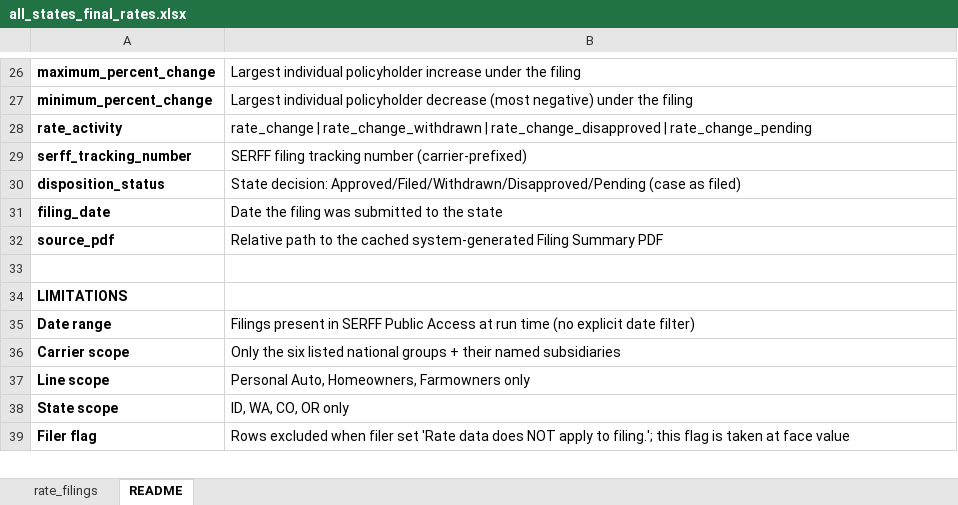
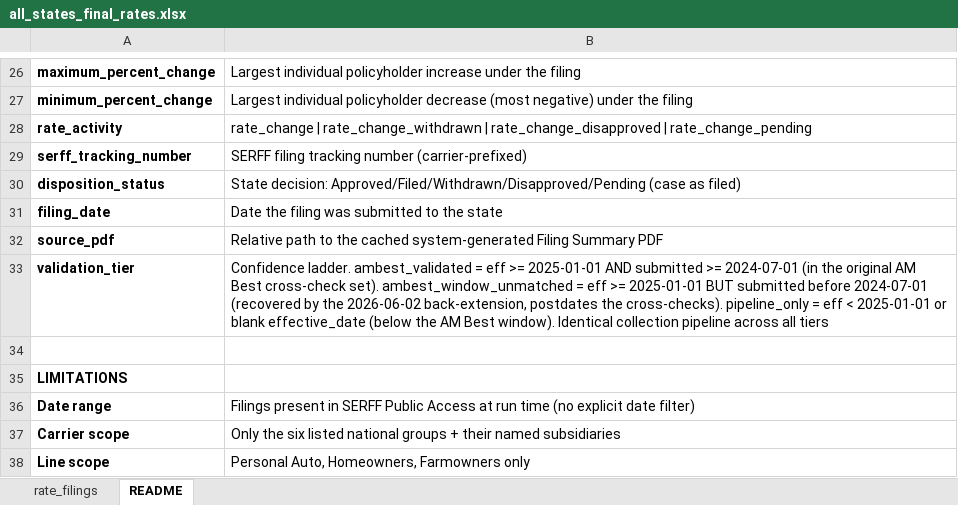
Before and after one commit to AceVon3/AceVonProjects, an Excel workbook: Insurance Rate Data Scraper/output/all_states_final_rates.xlsx, sheet README, drawn as a sheet; only a part is shown, gaps mark what is left out; the shorter side is filled out with more unchanged rows; values as stored, in another font and other column widths than the file's, no borders; the diff names each change by its address in the sheet, - before the commit and + after, or states it on an @@ line.

```diff
--- a/Insurance Rate Data Scraper/output/all_states_final_rates.xlsx (sheet README)
+++ b/Insurance Rate Data Scraper/output/all_states_final_rates.xlsx (sheet README)
+row 33: validation_tier | Confidence ladder. ambest_validated = eff >= 2025-01-01 AND submitted >= 2024-07-01 (in the original AM Best cross-check set). ambest_window_unmatched = eff >= 2025-01-01 BUT submitted before 2024-07-01 (recovered by the 2026-06-02 back-extension, postdates the cross-checks). pipeline_only = eff < 2025-01-01 or blank effective_date (below the AM Best window). Identical collection pipeline across all tiers
```
Also changed, not shown: sheet rate_filings, Insurance Rate Data Scraper/output/id_final_rates.xlsx, Insurance Rate Data Scraper/output/nv_final_rates.xlsx, 8 other files.
